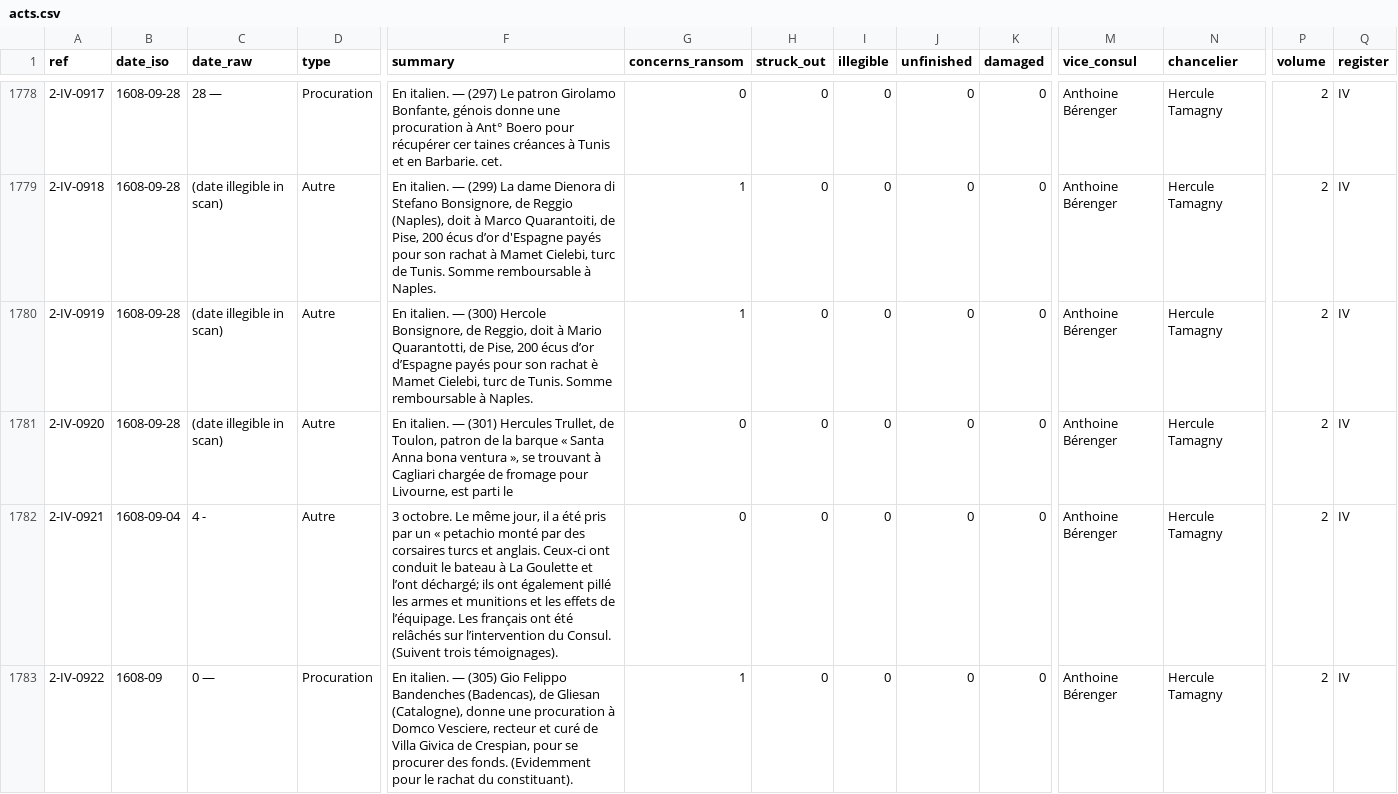
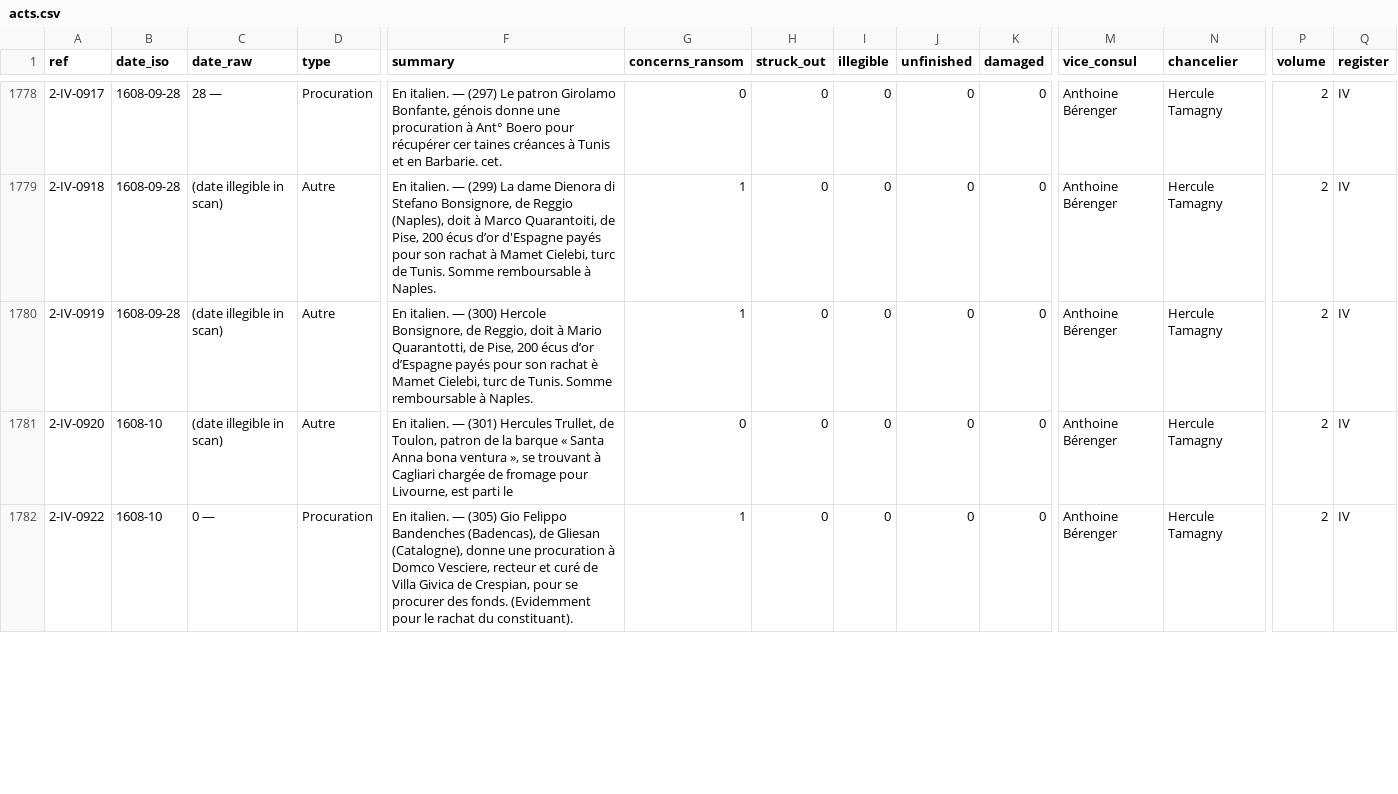
Before and after one commit to ozeleda/grandchamp-catalogue, a CSV file: csv/acts.csv, drawn as a sheet; only a part is shown, gaps mark what is left out; removed rows and columns are numbered as before the commit, all else as after; rows hold the shown columns only; the diff covers the shown part only; the diff names each change by its address in the sheet, - before the commit and + after, or states it on an @@ line.

```diff
--- a/csv/acts.csv
+++ b/csv/acts.csv
-B1781 (date_iso): 1608-09-28
+B1781 (date_iso): 1608-10
-row 1782: 2-IV-0921 | 1608-09-04 | 4 - | Autre | 3 octobre. Le même jour, il a été pris par un « petachio monté par des corsaires turcs et anglais. Ceux-ci ont conduit le bateau à La Goulette et l’ont déchargé; ils ont également pillé les armes et munitions et les effets de l’équipage. Les français ont été relâchés sur l’intervention du Consul. (Suivent trois témoignages). | 0 | 0 | 0 | 0 | 0 | Anthoine Bérenger | Hercule Tamagny | 2 | IV
-B1782 (date_iso): 1608-09
+B1782 (date_iso): 1608-10
```
Also changed, not shown: 1 removed row and 3 edited cells elsewhere in this file, csv/act_amounts.csv, 3 other files.
